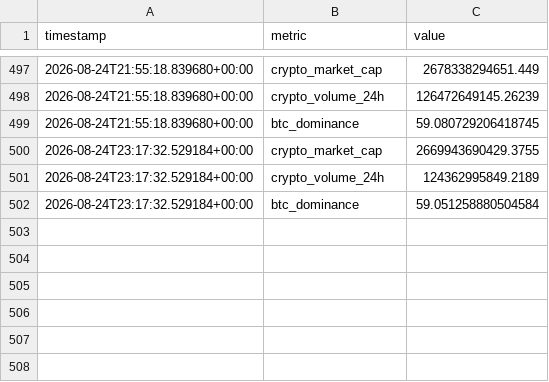
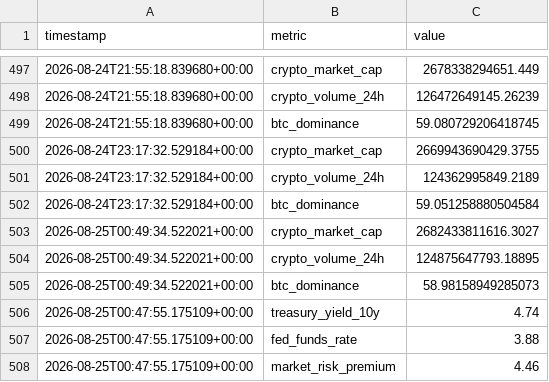
Before and after one commit to nomi62300/crypto-news-bot, a CSV file: metrics_history.csv, drawn as a sheet; only a part is shown, gaps mark what is left out.

```diff
--- a/metrics_history.csv
+++ b/metrics_history.csv
@@ -502 +502,7 @@ timestamp,metric,value
 2026-08-24T23:17:32.529184+00:00,btc_dominance,59.051258880504584
+2026-08-25T00:49:34.522021+00:00,crypto_market_cap,2682433811616.3027
+2026-08-25T00:49:34.522021+00:00,crypto_volume_24h,124875647793.18895
+2026-08-25T00:49:34.522021+00:00,btc_dominance,58.98158949285073
+2026-08-25T00:47:55.175109+00:00,treasury_yield_10y,4.74
+2026-08-25T00:47:55.175109+00:00,fed_funds_rate,3.88
+2026-08-25T00:47:55.175109+00:00,market_risk_premium,4.46
```
Also changed, not shown: 3 other files.
